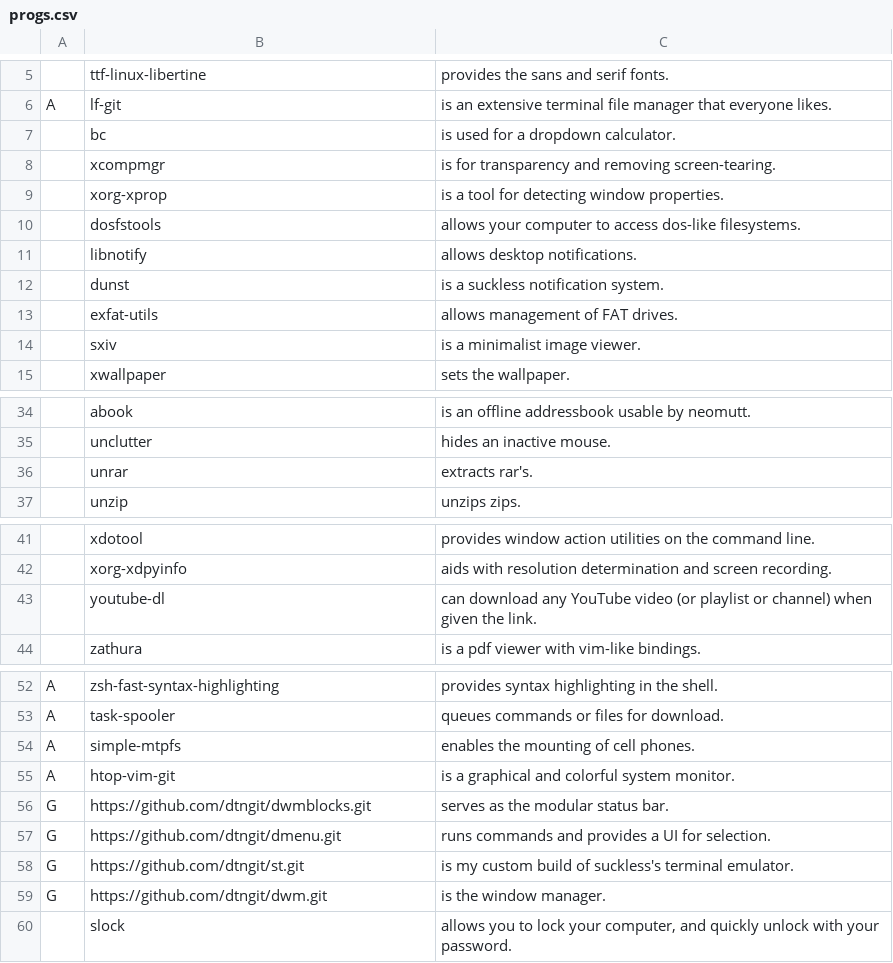
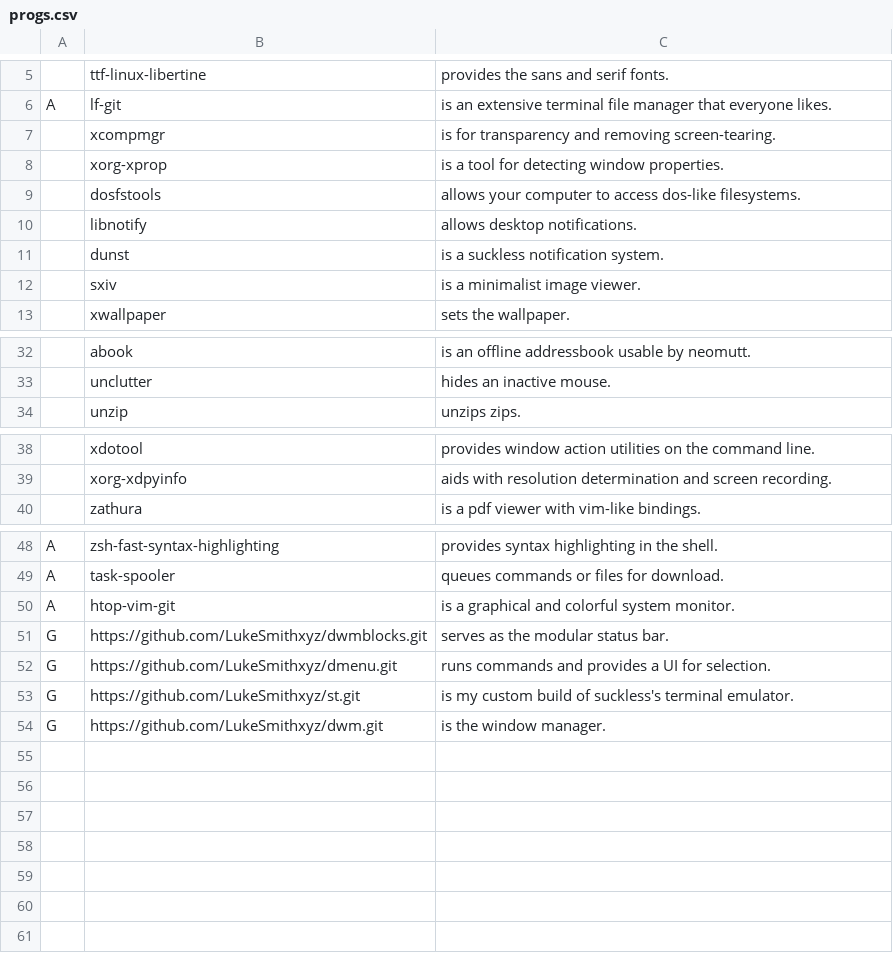
Before and after one commit to dtngit/archrice, a CSV file: progs.csv, drawn as a sheet; only a part is shown, gaps mark what is left out; removed rows and columns are numbered as before the commit, all else as after; the diff names each change by its address in the sheet, - before the commit and + after, or states it on an @@ line.

Commit message:
Update progs.csv

```diff
--- a/progs.csv
+++ b/progs.csv
-row 7:  | bc | is used for a dropdown calculator.
-row 13:  | exfat-utils | allows management of FAT drives.
-row 36:  | unrar | extracts rar's.
-row 43:  | youtube-dl | can download any YouTube video (or playlist or channel) when given the link.
-row 54: A | simple-mtpfs | enables the mounting of cell phones.
-B51: https://github.com/dtngit/dwmblocks.git
+B51: https://github.com/LukeSmithxyz/dwmblocks.git
-B52: https://github.com/dtngit/dmenu.git
+B52: https://github.com/LukeSmithxyz/dmenu.git
-B53: https://github.com/dtngit/st.git
+B53: https://github.com/LukeSmithxyz/st.git
-B54: https://github.com/dtngit/dwm.git
+B54: https://github.com/LukeSmithxyz/dwm.git
-row 60:  | slock | allows you to lock your computer, and quickly unlock with your password.
```
